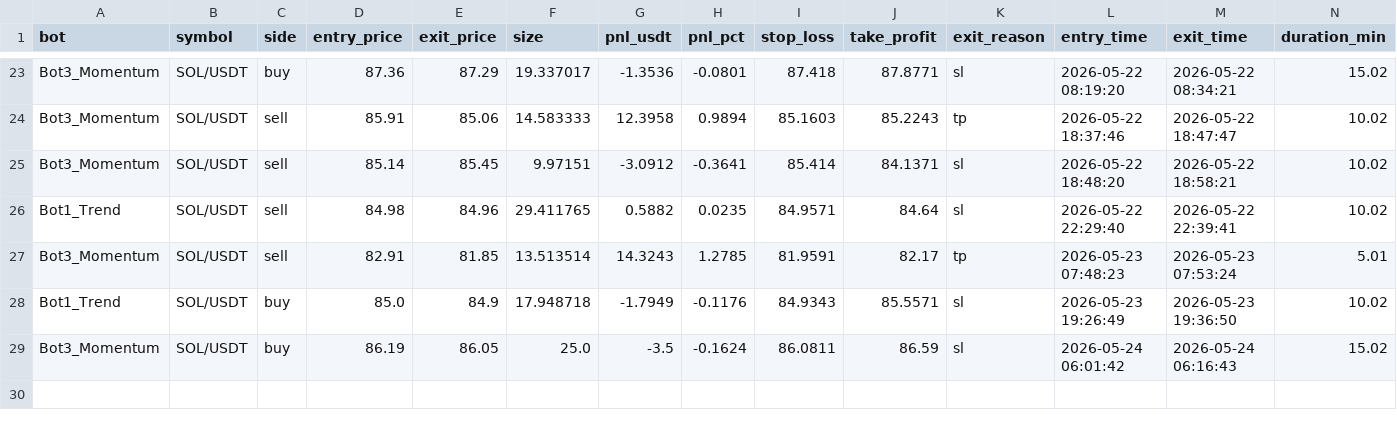
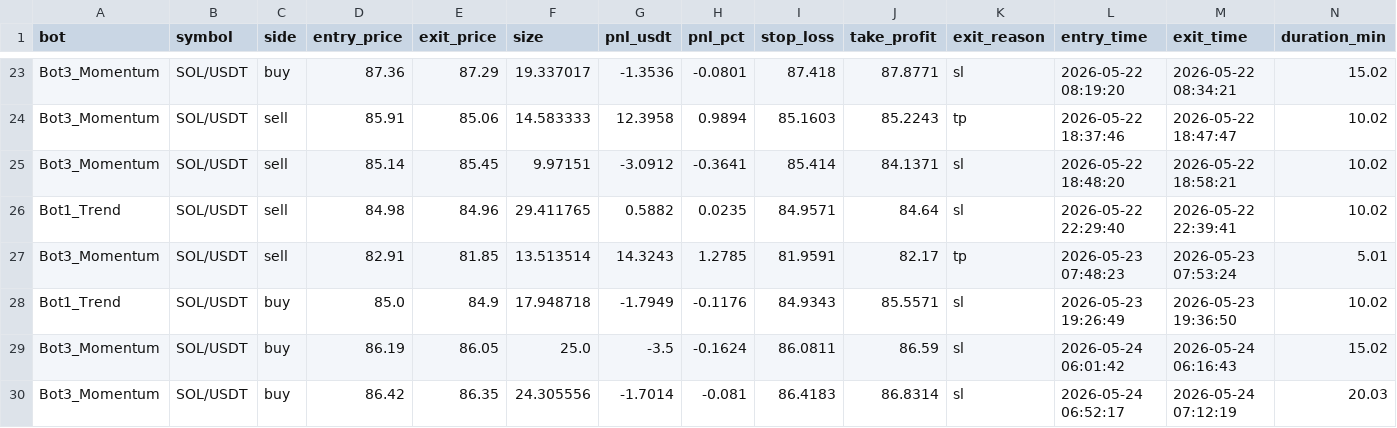
Before and after one commit to Jorjota12/trading_bots, a CSV file: trades_SOL.csv, drawn as a sheet; only a part is shown, gaps mark what is left out.

Commit message:
update trades_SOL.csv

```diff
--- a/trades_SOL.csv
+++ b/trades_SOL.csv
@@ -29 +29,2 @@ Bot1_Trend,SOL/USDT,buy,85.0,84.9,17.948718,-1.7949,-0.1176,84.9343,85.5571,sl,2
 Bot3_Momentum,SOL/USDT,buy,86.19,86.05,25.0,-3.5,-0.1624,86.0811,86.59,sl,2026-05-24 06:01:42,2026-05-24 06:16:43,15.02
+Bot3_Momentum,SOL/USDT,buy,86.42,86.35,24.305556,-1.7014,-0.081,86.4183,86.8314,sl,2026-05-24 06:52:17,2026-05-24 07:12:19,20.03
```
